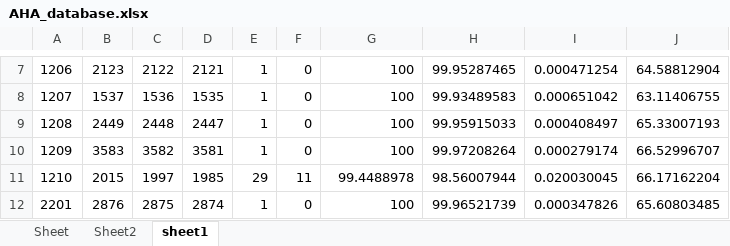
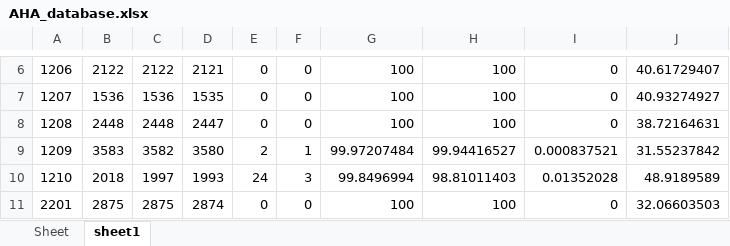
Before and after one commit to devindi99/ECG-beat-detection, an Excel workbook: R peak detection/beatdetection/AHA_database.xlsx, sheet sheet1, drawn as a sheet; only a part is shown, gaps mark what is left out; values as stored, in another font and other column widths than the file's, no borders; addresses are those after the commit; the diff covers the shown part only; the diff names each change by its address in the sheet, - before the commit and + after, or states it on an @@ line.

```diff
--- a/R peak detection/beatdetection/AHA_database.xlsx (sheet sheet1)
+++ b/R peak detection/beatdetection/AHA_database.xlsx (sheet sheet1)
-sheet tab: Sheet2
-B6: 2123
+B6: 2122
-E6:E8: 1
+E6:E8: 0
-H6: 99.95287465
+H6: 100
-I6: 0.000471254
+I6: 0
-J6: 64.58812904
+J6: 40.61729407
-B7: 1537
+B7: 1536
-H7: 99.93489583
+H7: 100
-I7: 0.000651042
+I7: 0
-J7: 63.11406755
+J7: 40.93274927
-B8: 2449
+B8: 2448
-H8: 99.95915033
+H8: 100
-I8: 0.000408497
+I8: 0
-J8: 65.33007193
+J8: 38.72164631
-D9: 3581
+D9: 3580
-E9: 1
+E9: 2
-F9: 0
+F9: 1
-G9: 100
+G9: 99.97207484
-H9: 99.97208264
+H9: 99.94416527
-I9: 0.000279174
+I9: 0.000837521
-J9: 66.52996707
+J9: 31.55237842
-B10: 2015
+B10: 2018
-D10: 1985
+D10: 1993
-E10: 29
+E10: 24
-F10: 11
+F10: 3
-G10: 99.4488978
+G10: 99.8496994
-H10: 98.56007944
+H10: 98.81011403
-I10: 0.020030045
+I10: 0.01352028
-J10: 66.17162204
+J10: 48.9189589
-B11: 2876
+B11: 2875
-E11: 1
+E11: 0
-H11: 99.96521739
+H11: 100
-I11: 0.000347826
+I11: 0
-J11: 65.60803485
+J11: 32.06603503
```
Also changed, not shown: 6 removed rows, 465 edited cells and cell formats elsewhere in this sheet, sheet Sheet, R peak detection/beatdetection/AHA.xlsx, 2 other files.
